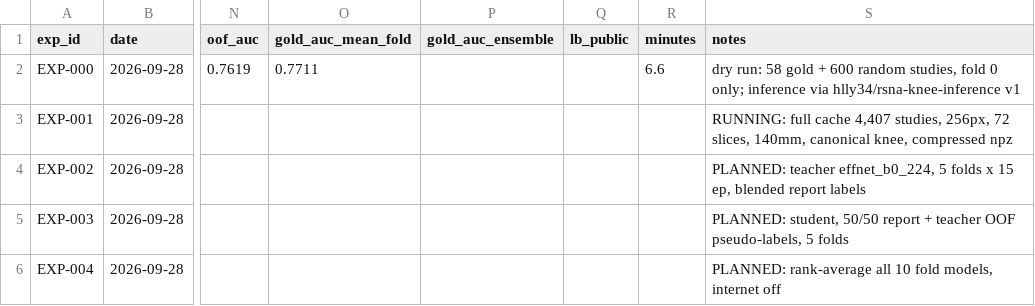
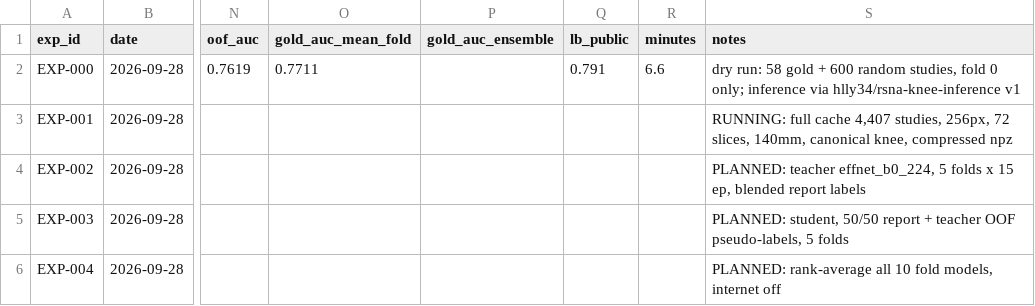
Before and after one commit to hllj/rsna-knee-abnormality-detection, a CSV file: experiments/registry.csv, drawn as a sheet; only a part is shown, gaps mark what is left out; the diff names each change by its address in the sheet, - before the commit and + after, or states it on an @@ line.

```diff
--- a/experiments/registry.csv
+++ b/experiments/registry.csv
-Q2 (lb_public): (empty)
+Q2 (lb_public): 0.791
```
Also changed, not shown: 1 other file.
